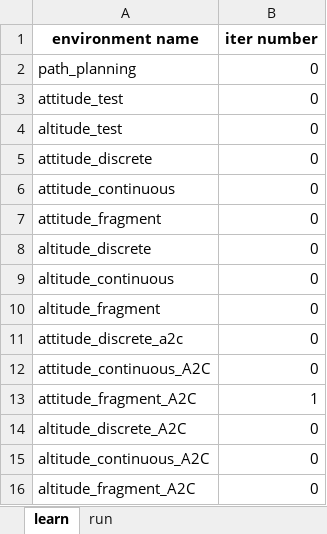
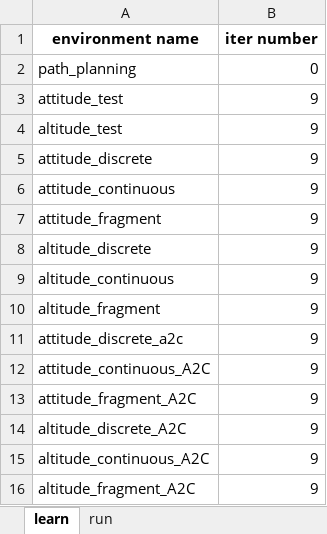
Before and after one commit to siavashvampire/RL-for-control-quad, an Excel workbook: controller.xlsx, sheet learn, drawn as a sheet; values as stored, in another font and other column widths than the file's, no borders; the diff names each change by its address in the sheet, - before the commit and + after, or states it on an @@ line.

Commit message:
get all run

```diff
--- a/controller.xlsx (sheet learn)
+++ b/controller.xlsx (sheet learn)
-B3:B12 (iter number): 0
+B3:B12 (iter number): 9
-B13 (iter number): 1
+B13 (iter number): 9
-B14:B16 (iter number): 0
+B14:B16 (iter number): 9
```
